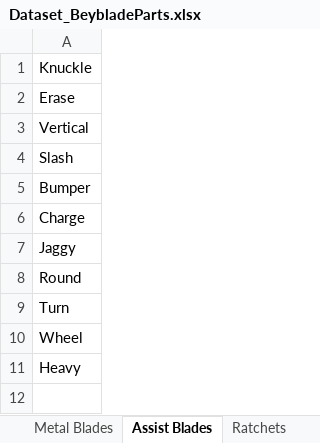
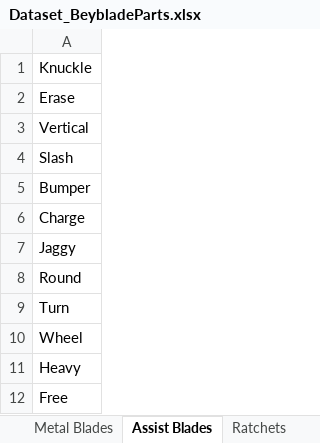
Before and after one commit to paparapas/BBPT-League-and-Player-Report, an Excel workbook: Dataset_BeybladeParts.xlsx, sheet Assist Blades, drawn as a sheet; values as stored, in another font and other column widths than the file's, no borders; the diff names each change by its address in the sheet, - before the commit and + after, or states it on an @@ line.

Commit message:
Add files via upload

```diff
--- a/Dataset_BeybladeParts.xlsx (sheet Assist Blades)
+++ b/Dataset_BeybladeParts.xlsx (sheet Assist Blades)
+row 12: Free
```
